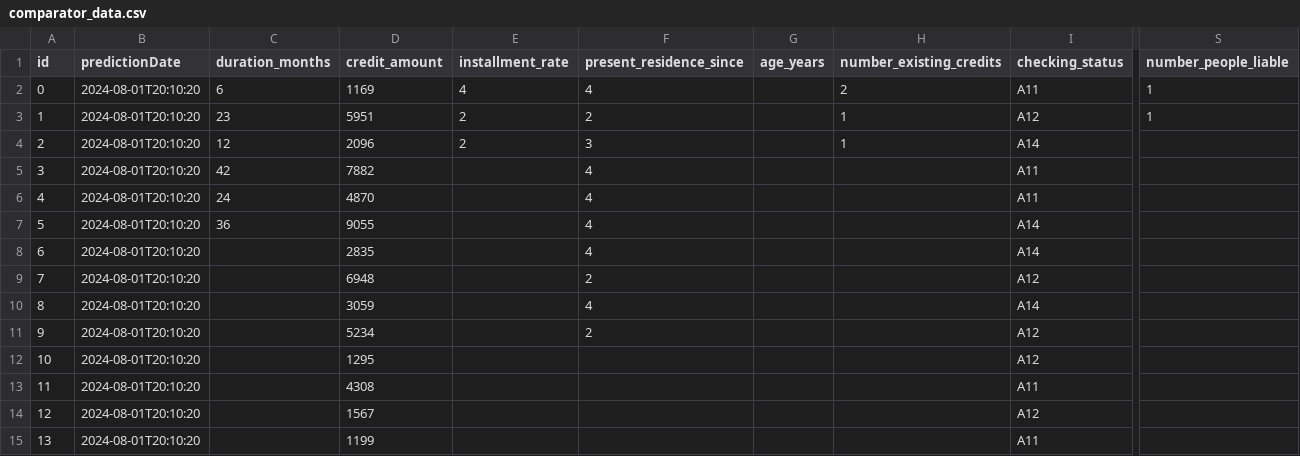
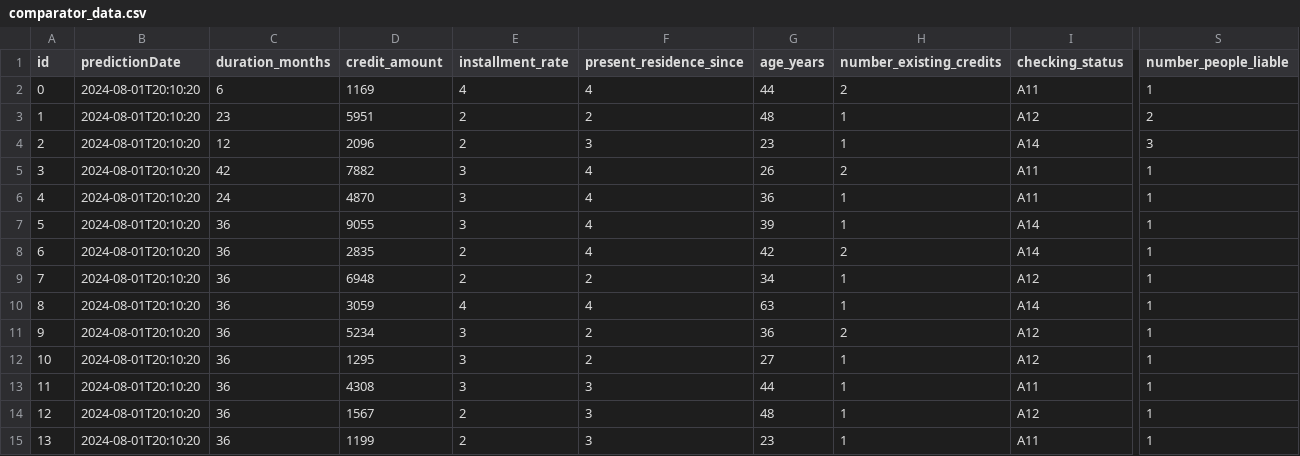
Before and after one commit to modelop/lab_model_one, a CSV file: comparator_data.csv, drawn as a sheet; only a part is shown, gaps mark what is left out; the diff covers the shown part only; the diff names each change by its address in the sheet, - before the commit and + after, or states it on an @@ line.

```diff
--- a/comparator_data.csv
+++ b/comparator_data.csv
-G2 (age_years): (empty)
+G2 (age_years): 44
-G3 (age_years): (empty)
+G3 (age_years): 48
-S3 (number_people_liable): 1
+S3 (number_people_liable): 2
-G4 (age_years): (empty)
+G4 (age_years): 23
-S4 (number_people_liable): (empty)
+S4 (number_people_liable): 3
-E5:E7 (installment_rate): (empty)
+E5:E7 (installment_rate): 3
-G5 (age_years): (empty)
+G5 (age_years): 26
-H5 (number_existing_credits): (empty)
+H5 (number_existing_credits): 2
-S5:S15 (number_people_liable): (empty)
+S5:S15 (number_people_liable): 1
-G6 (age_years): (empty)
+G6 (age_years): 36
-H6:H7 (number_existing_credits): (empty)
+H6:H7 (number_existing_credits): 1
-G7 (age_years): (empty)
+G7 (age_years): 39
-C8:C15 (duration_months): (empty)
+C8:C15 (duration_months): 36
-E8:E9 (installment_rate): (empty)
+E8:E9 (installment_rate): 2
-G8 (age_years): (empty)
+G8 (age_years): 42
-H8 (number_existing_credits): (empty)
+H8 (number_existing_credits): 2
-G9 (age_years): (empty)
+G9 (age_years): 34
-H9:H10 (number_existing_credits): (empty)
+H9:H10 (number_existing_credits): 1
-E10 (installment_rate): (empty)
+E10 (installment_rate): 4
-G10 (age_years): (empty)
+G10 (age_years): 63
-E11:E13 (installment_rate): (empty)
+E11:E13 (installment_rate): 3
-G11 (age_years): (empty)
+G11 (age_years): 36
-H11 (number_existing_credits): (empty)
+H11 (number_existing_credits): 2
-F12 (present_residence_since): (empty)
+F12 (present_residence_since): 2
-G12 (age_years): (empty)
+G12 (age_years): 27
-H12:H15 (number_existing_credits): (empty)
+H12:H15 (number_existing_credits): 1
-F13:F15 (present_residence_since): (empty)
+F13:F15 (present_residence_since): 3
-G13 (age_years): (empty)
+G13 (age_years): 44
-E14:E15 (installment_rate): (empty)
+E14:E15 (installment_rate): 2
-G14 (age_years): (empty)
+G14 (age_years): 48
-G15 (age_years): (empty)
+G15 (age_years): 23
```
Also changed, not shown: 112 edited cells elsewhere in this file, baseline_data.csv.
